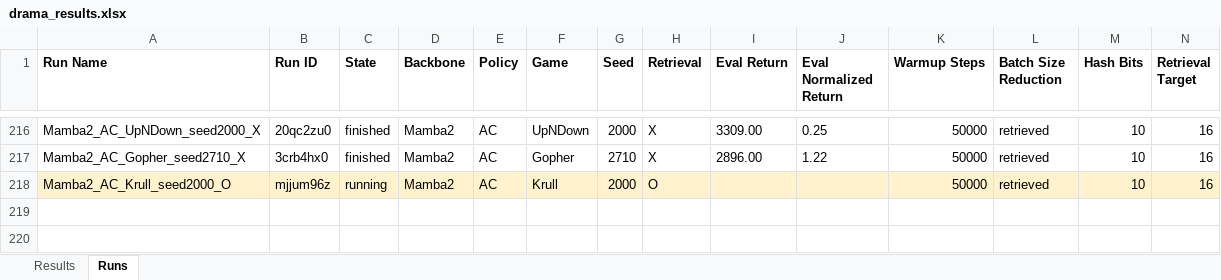
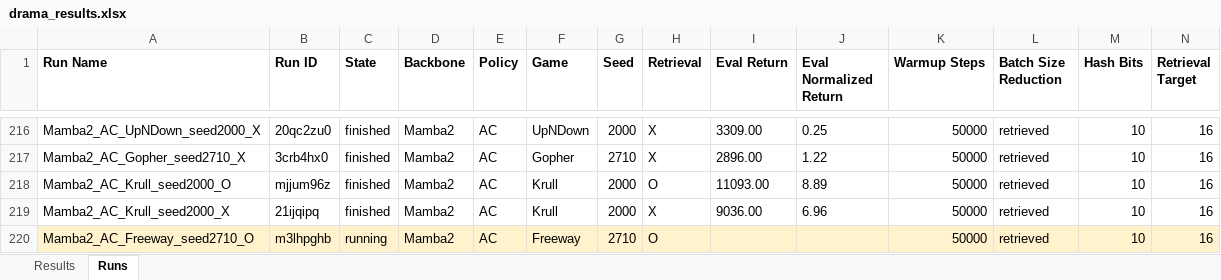
Before and after one commit to wrrte/Drama, an Excel workbook: results/drama_results.xlsx, sheet Runs, drawn as a sheet; only a part is shown, gaps mark what is left out; values as stored, in another font and other column widths than the file's, no borders; rows hold the shown columns only; the diff covers the shown part only; the diff names each change by its address in the sheet, - before the commit and + after, or states it on an @@ line.

```diff
--- a/results/drama_results.xlsx (sheet Runs)
+++ b/results/drama_results.xlsx (sheet Runs)
-A218:N218 fill: #FFF2CC
+A218:N218 fill: none
-C218 (State): running
+C218 (State): finished
-I218 (Eval Return): (empty)
+I218 (Eval Return): 11093.00
-J218 (Eval Normalized Return): (empty)
+J218 (Eval Normalized Return): 8.89
+row 219: Mamba2_AC_Krull_seed2000_X | 21ijqipq | finished | Mamba2 | AC | Krull | 2000 | X | 9036.00 | 6.96 | 50000 | retrieved | 10 | 16
+row 220: Mamba2_AC_Freeway_seed2710_O | m3lhpghb | running | Mamba2 | AC | Freeway | 2710 | O |  |  | 50000 | retrieved | 10 | 16
```
Also changed, not shown: cell formats elsewhere in this sheet, sheet Results, 2 other files.
